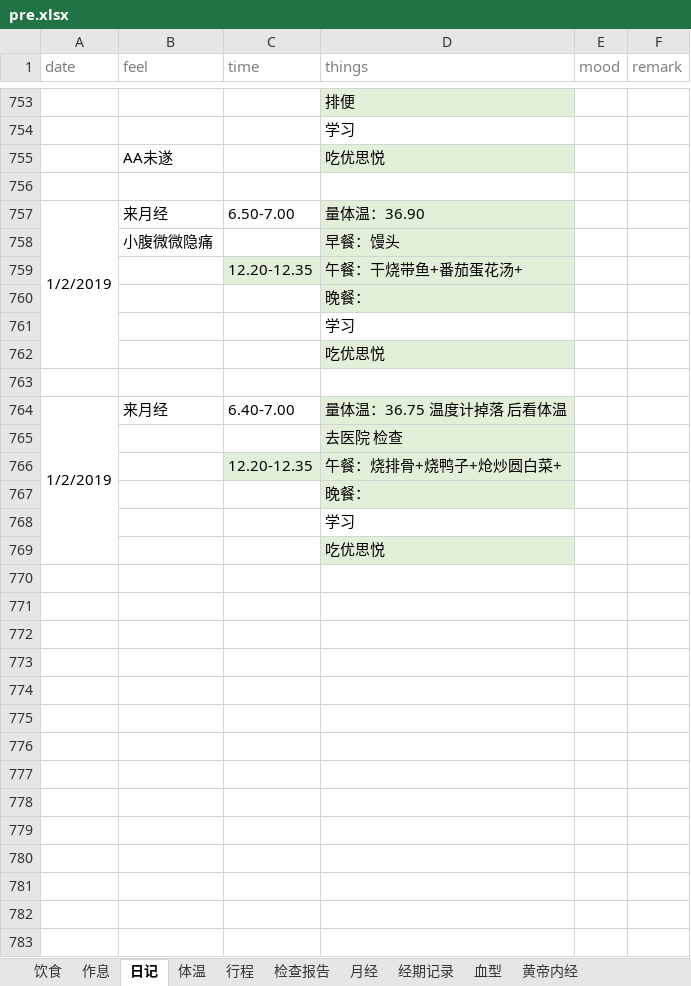
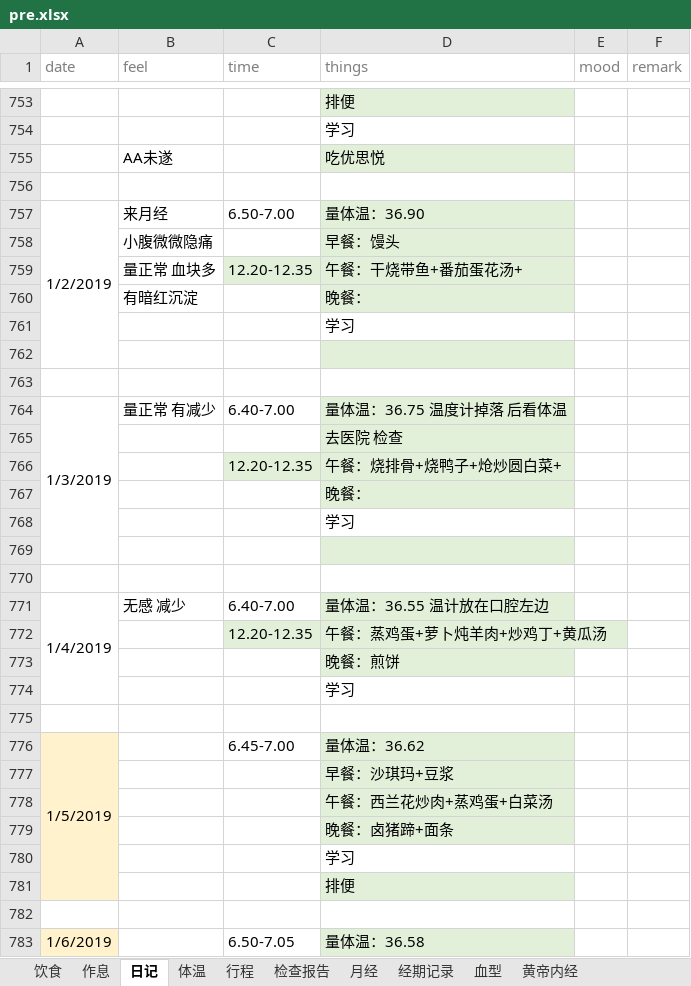
Before and after one commit to ivytry/blog, an Excel workbook: pre.xlsx, sheet 日记, drawn as a sheet; only a part is shown, gaps mark what is left out; values as stored, in another font and other column widths than the file's, no borders; removed rows and columns are numbered as before the commit, all else as after; the diff covers the shown part only; the diff names each change by its address in the sheet, - before the commit and + after, or states it on an @@ line.

Commit message:
1.6
Signed-off-by: wangpingping <526560484@qq.com>

```diff
--- a/pre.xlsx (sheet 日记)
+++ b/pre.xlsx (sheet 日记)
-A757:A762 merged
+A757:A762 merged
-B759 (feel): (empty)
+B759 (feel): 量正常 血块多
-B760 (feel): (empty)
+B760 (feel): 有暗红沉淀
-row 762:  |  |  | 吃优思悦
-D762 fill: none
+D762 fill: #E2F0D9
+row 763: (empty)
-A764 (date): 1/2/2019
+A764 (date): 1/3/2019
-A764:A769 merged
+A764:A769 merged
-B764 (feel): 来月经
+B764 (feel): 量正常 有减少
+row 769: (empty)
+row 770: (empty)
+row 771: 1/4/2019 | 无感 减少 | 6.40-7.00 | 量体温：36.55 温计放在口腔左边
+row 772:  |  | 12.20-12.35 | 午餐：蒸鸡蛋+萝卜炖羊肉+炒鸡丁+黄瓜汤
-D773 (things): 吃优思悦
+D773 (things): 晚餐：煎饼
+row 774:  |  |  | 学习
+row 775: (empty)
+row 776: 1/5/2019 |  | 6.45-7.00 | 量体温：36.62
+row 777:  |  |  | 早餐：沙琪玛+豆浆
+row 778:  |  |  | 午餐：西兰花炒肉+蒸鸡蛋+白菜汤
+row 779:  |  |  | 晚餐：卤猪蹄+面条
+row 780:  |  |  | 学习
+row 781:  |  |  | 排便
+row 782: (empty)
+row 783: 1/6/2019 |  | 6.50-7.05 | 量体温：36.58
```
Also changed, not shown: 9 added rows elsewhere in this sheet, sheet 检查报告, sheet 体温.
